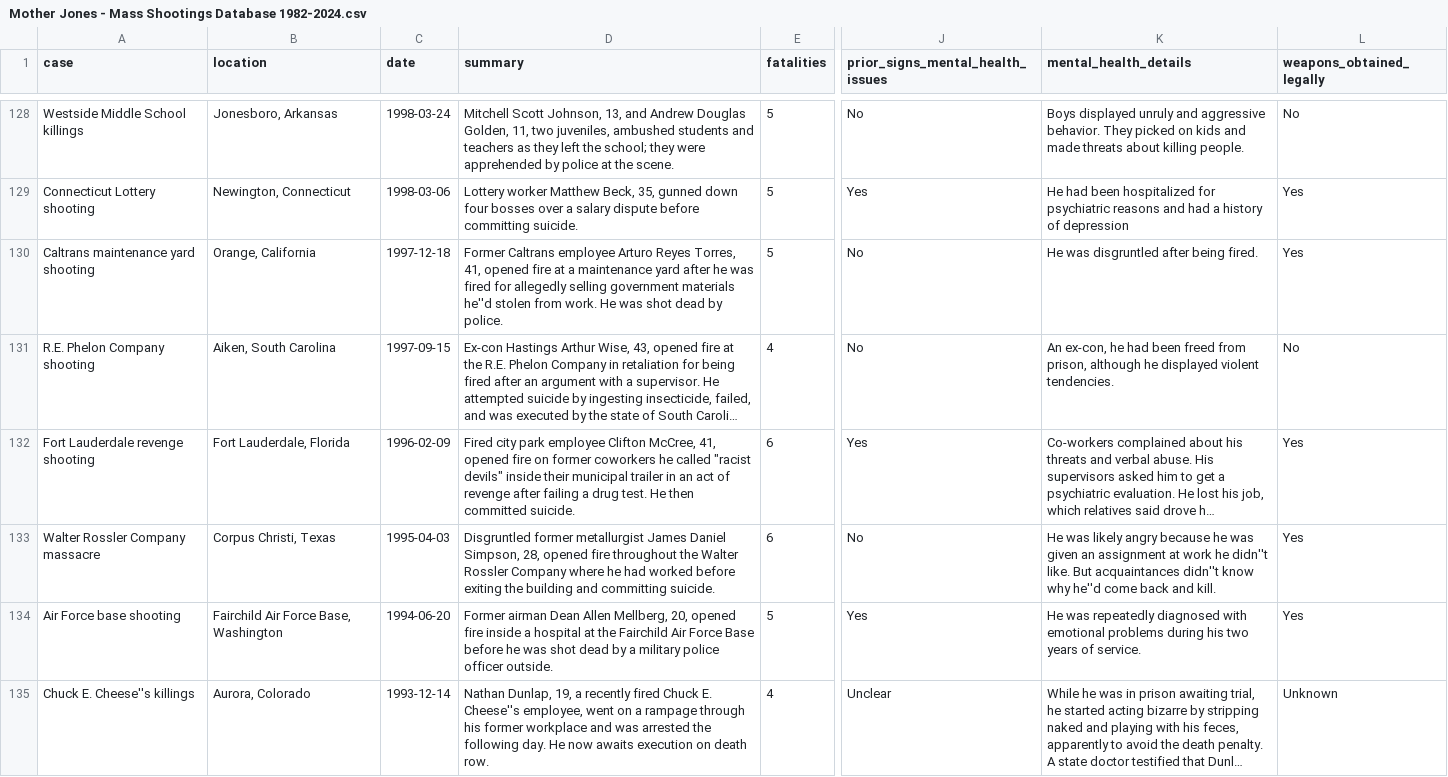
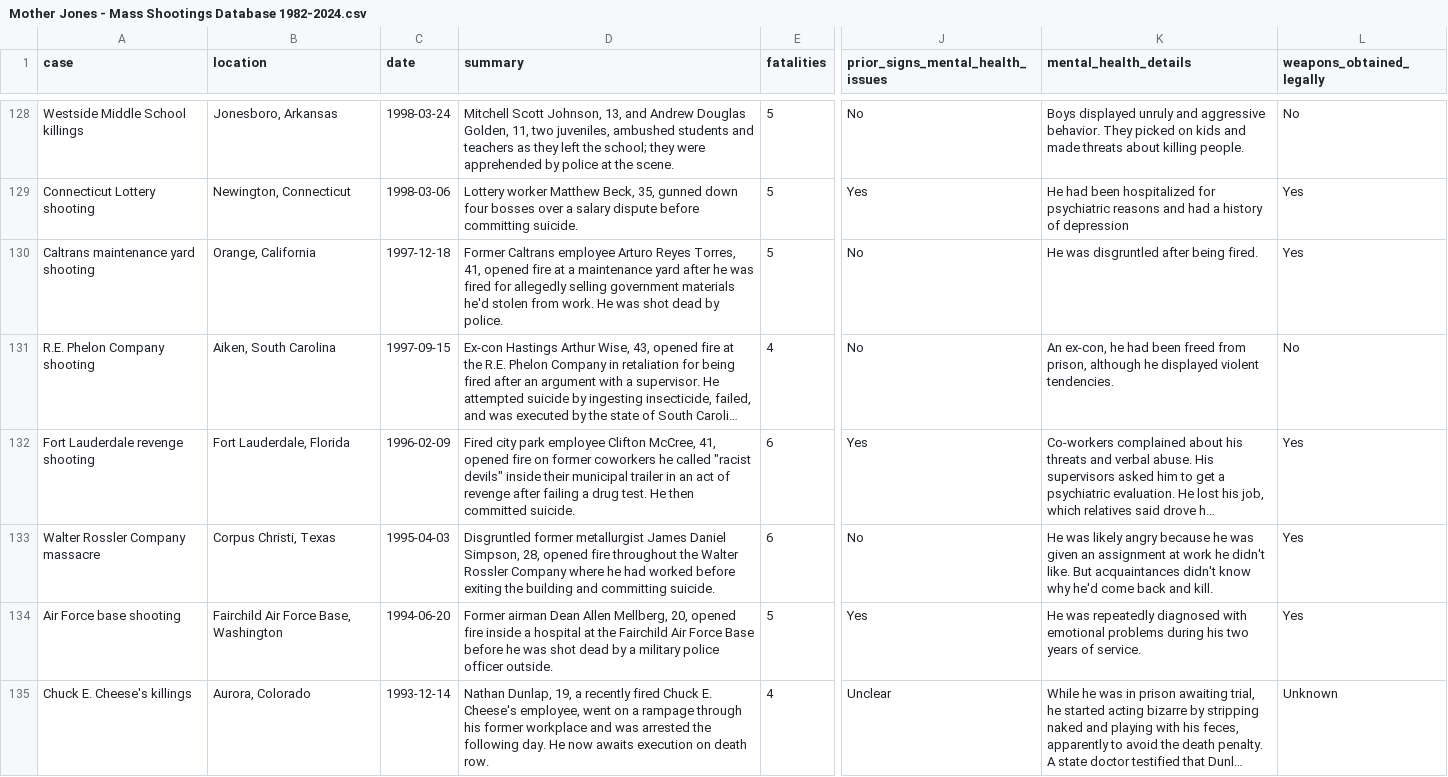
Before and after one commit to Codeholics/US-Mass-Shootings, a CSV file: dev/Export/Mother Jones - Mass Shootings Database 1982-2024.csv, drawn as a sheet; only a part is shown, gaps mark what is left out; long unchanged cells end in …; the diff covers the shown part only; the diff names each change by its address in the sheet, - before the commit and + after, or states it on an @@ line.

```diff
--- a/dev/Export/Mother Jones - Mass Shootings Database 1982-2024.csv
+++ b/dev/Export/Mother Jones - Mass Shootings Database 1982-2024.csv
-D130 (summary): …government materials he''d stolen from…
+D130 (summary): …government materials he'd stolen from…
-K133 (mental_health_details): …work he didn''t like. But acquaintances didn''t know why he''d come back…
+K133 (mental_health_details): …work he didn't like. But acquaintances didn't know why he'd come back…
-A135 (case): Chuck E. Cheese''s killings
+A135 (case): Chuck E. Cheese's killings
-D135 (summary): …Chuck E. Cheese''s employee, went…
+D135 (summary): …Chuck E. Cheese's employee, went…
```
Also changed, not shown: 55 edited cells elsewhere in this file, dev/Export/Codeholics - Mass Shootings Database 1982-2024.csv, 8 other files.
